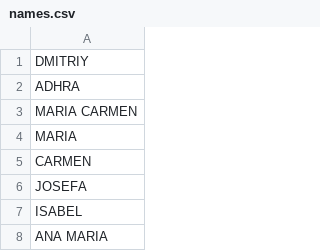
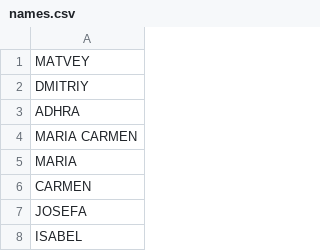
Before and after one commit to jose-emilio/test-docker-image, a CSV file: names.csv, drawn as a sheet; only a part is shown; the shorter side is filled out with more unchanged rows; the diff names each change by its address in the sheet, - before the commit and + after, or states it on an @@ line.

Commit message:
Modified names.csv

```diff
--- a/names.csv
+++ b/names.csv
+row 1: MATVEY
```
